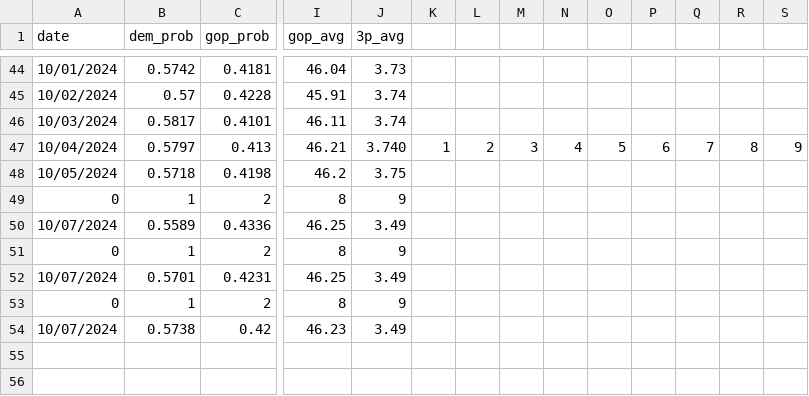
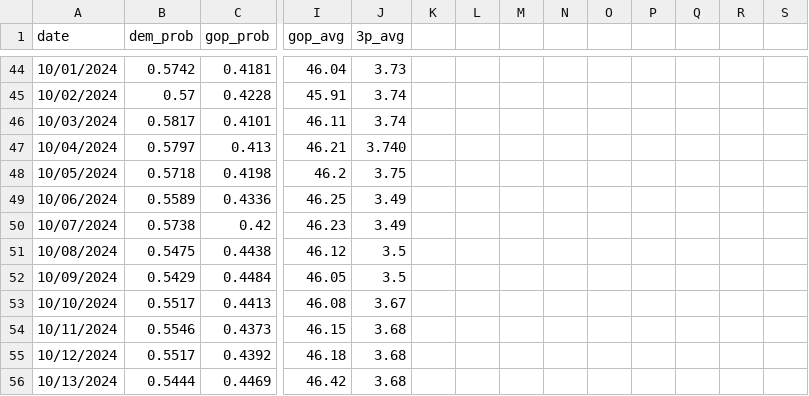
Before and after one commit to djrubio2/polls, a CSV file: topline_history.csv, drawn as a sheet; only a part is shown, gaps mark what is left out; removed rows and columns are numbered as before the commit, all else as after; rows hold the shown columns only; the diff names each change by its address in the sheet, - before the commit and + after, or states it on an @@ line.

```diff
--- a/topline_history.csv
+++ b/topline_history.csv
-K47: 1
+K47: (empty)
-L47: 2
+L47: (empty)
-M47: 3
+M47: (empty)
-N47: 4
+N47: (empty)
-O47: 5
+O47: (empty)
-P47: 6
+P47: (empty)
-Q47: 7
+Q47: (empty)
-R47: 8
+R47: (empty)
-S47: 9
+S47: (empty)
-row 49: 0 | 1 | 2 | 8 | 9
-A49 (date): 10/07/2024
+A49 (date): 10/06/2024
-row 51: 0 | 1 | 2 | 8 | 9
-row 52: 10/07/2024 | 0.5701 | 0.4231 | 46.25 | 3.49
-row 53: 0 | 1 | 2 | 8 | 9
+row 51: 10/08/2024 | 0.5475 | 0.4438 | 46.12 | 3.5
+row 52: 10/09/2024 | 0.5429 | 0.4484 | 46.05 | 3.5
+row 53: 10/10/2024 | 0.5517 | 0.4413 | 46.08 | 3.67
+row 54: 10/11/2024 | 0.5546 | 0.4373 | 46.15 | 3.68
+row 55: 10/12/2024 | 0.5517 | 0.4392 | 46.18 | 3.68
+row 56: 10/13/2024 | 0.5444 | 0.4469 | 46.42 | 3.68
```
Also changed, not shown: 2024houseprobs.csv, pollingavg.csv, 8 other files.
